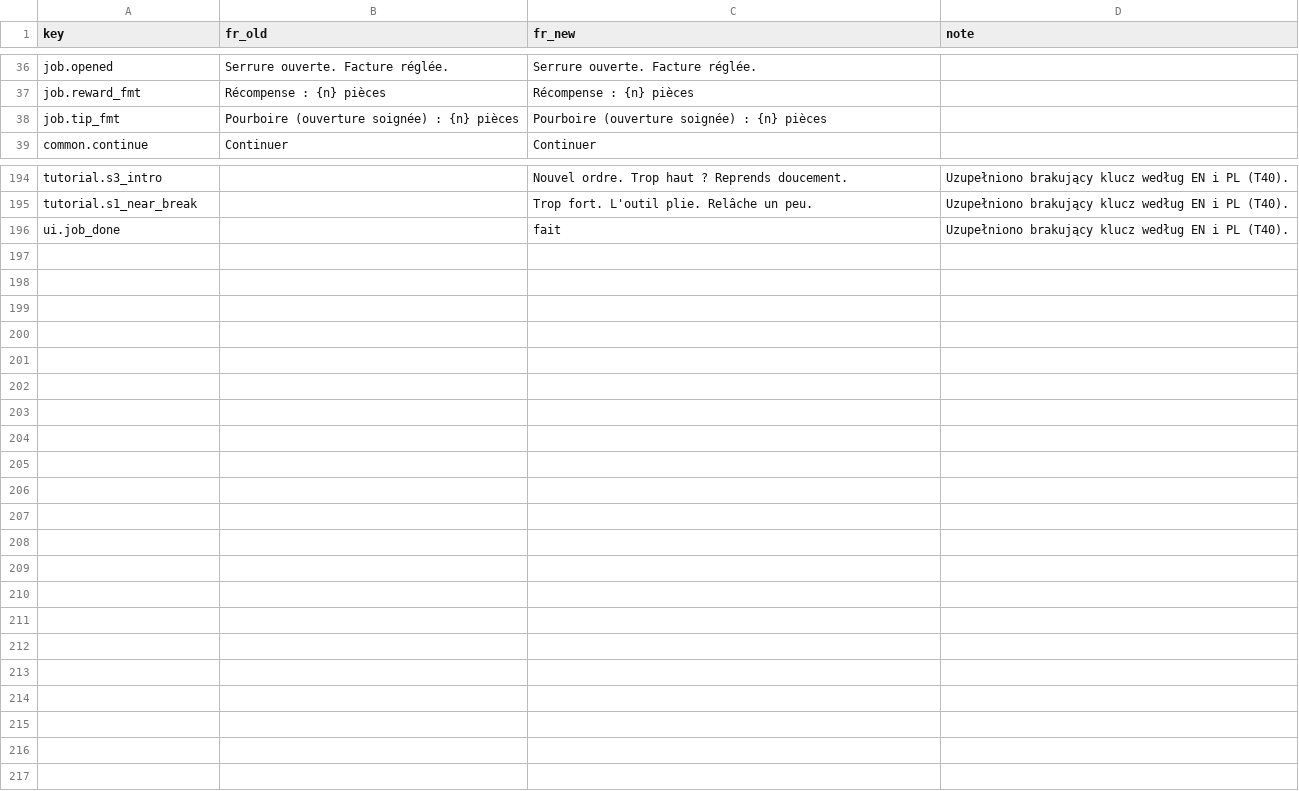
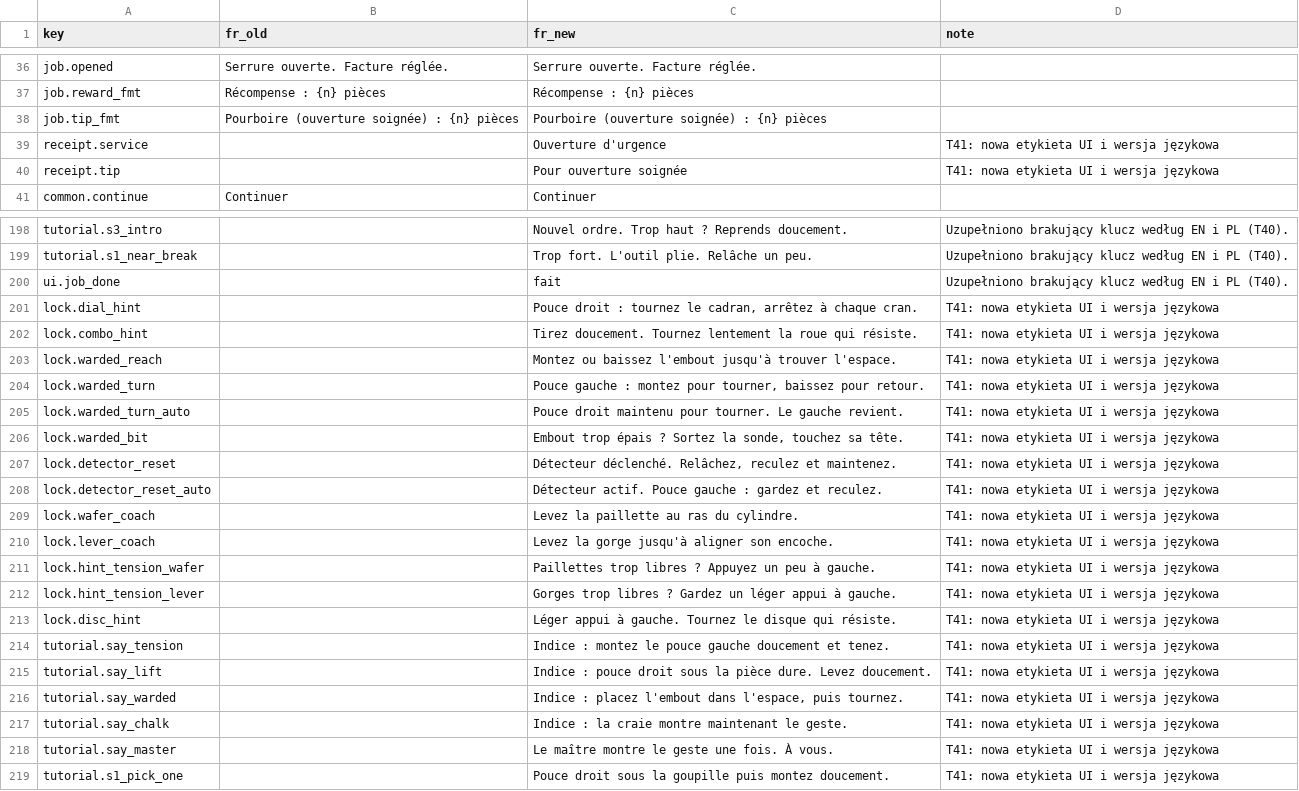
Before and after one commit to woogitsugames/lockwright, a CSV file: contrib/gpt/T31/strings_fr_v2.csv, drawn as a sheet; only a part is shown, gaps mark what is left out; the diff covers the shown part only.

Commit message:
contrib/gpt/T41: naturalne dialogi FR/ES oraz brakujace napisy UI [skip ci]

```diff
--- a/contrib/gpt/T31/strings_fr_v2.csv
+++ b/contrib/gpt/T31/strings_fr_v2.csv
@@ -38,2 +38,4 @@ job.reward_fmt,Récompense : {n} pièces,Récompense : {n} pièces,
 job.tip_fmt,Pourboire (ouverture soignée) : {n} pièces,Pourboire (ouverture soignée) : {n} pièces,
+receipt.service,,Ouverture d'urgence,T41: nowa etykieta UI i wersja językowa
+receipt.tip,,Pour ouverture soignée,T41: nowa etykieta UI i wersja językowa
 common.continue,Continuer,Continuer,
@@ -196 +200,20 @@ tutorial.s1_near_break,,Trop fort. L'outil plie. Relâche un peu.,Uzupełniono b
 ui.job_done,,fait,Uzupełniono brakujący klucz według EN i PL (T40).
+lock.dial_hint,,"Pouce droit : tournez le cadran, arrêtez à chaque cran.",T41: nowa etykieta UI i wersja językowa
+lock.combo_hint,,Tirez doucement. Tournez lentement la roue qui résiste.,T41: nowa etykieta UI i wersja językowa
+lock.warded_reach,,Montez ou baissez l'embout jusqu'à trouver l'espace.,T41: nowa etykieta UI i wersja językowa
+lock.warded_turn,,"Pouce gauche : montez pour tourner, baissez pour retour.",T41: nowa etykieta UI i wersja językowa
+lock.warded_turn_auto,,Pouce droit maintenu pour tourner. Le gauche revient.,T41: nowa etykieta UI i wersja językowa
+lock.warded_bit,,"Embout trop épais ? Sortez la sonde, touchez sa tête.",T41: nowa etykieta UI i wersja językowa
+lock.detector_reset,,"Détecteur déclenché. Relâchez, reculez et maintenez.",T41: nowa etykieta UI i wersja językowa
+lock.detector_reset_auto,,Détecteur actif. Pouce gauche : gardez et reculez.,T41: nowa etykieta UI i wersja językowa
+lock.wafer_coach,,Levez la paillette au ras du cylindre.,T41: nowa etykieta UI i wersja językowa
+lock.lever_coach,,Levez la gorge jusqu'à aligner son encoche.,T41: nowa etykieta UI i wersja językowa
+lock.hint_tension_wafer,,Paillettes trop libres ? Appuyez un peu à gauche.,T41: nowa etykieta UI i wersja językowa
+lock.hint_tension_lever,,Gorges trop libres ? Gardez un léger appui à gauche.,T41: nowa etykieta UI i wersja językowa
+lock.disc_hint,,Léger appui à gauche. Tournez le disque qui résiste.,T41: nowa etykieta UI i wersja językowa
+tutorial.say_tension,,Indice : montez le pouce gauche doucement et tenez.,T41: nowa etykieta UI i wersja językowa
+tutorial.say_lift,,Indice : pouce droit sous la pièce dure. Levez doucement.,T41: nowa etykieta UI i wersja językowa
+tutorial.say_warded,,"Indice : placez l'embout dans l'espace, puis tournez.",T41: nowa etykieta UI i wersja językowa
+tutorial.say_chalk,,Indice : la craie montre maintenant le geste.,T41: nowa etykieta UI i wersja językowa
+tutorial.say_master,,Le maître montre le geste une fois. À vous.,T41: nowa etykieta UI i wersja językowa
+tutorial.s1_pick_one,,Pouce droit sous la goupille puis montez doucement.,T41: nowa etykieta UI i wersja językowa
```
Also changed, not shown: 2 added rows and 1 moved row elsewhere in this file, contrib/gpt/T32/strings_es_v2.csv, 6 other files.
